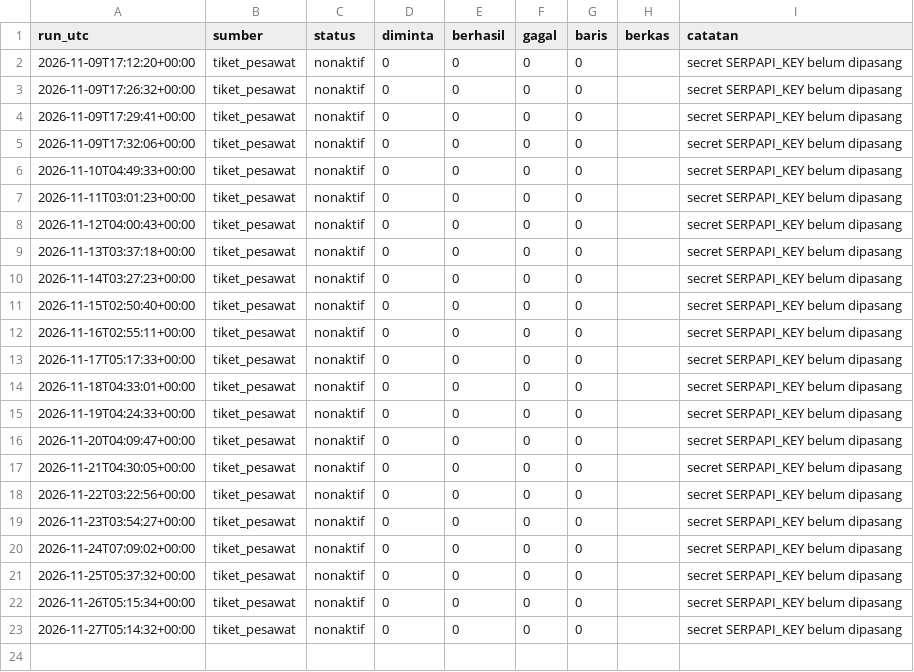
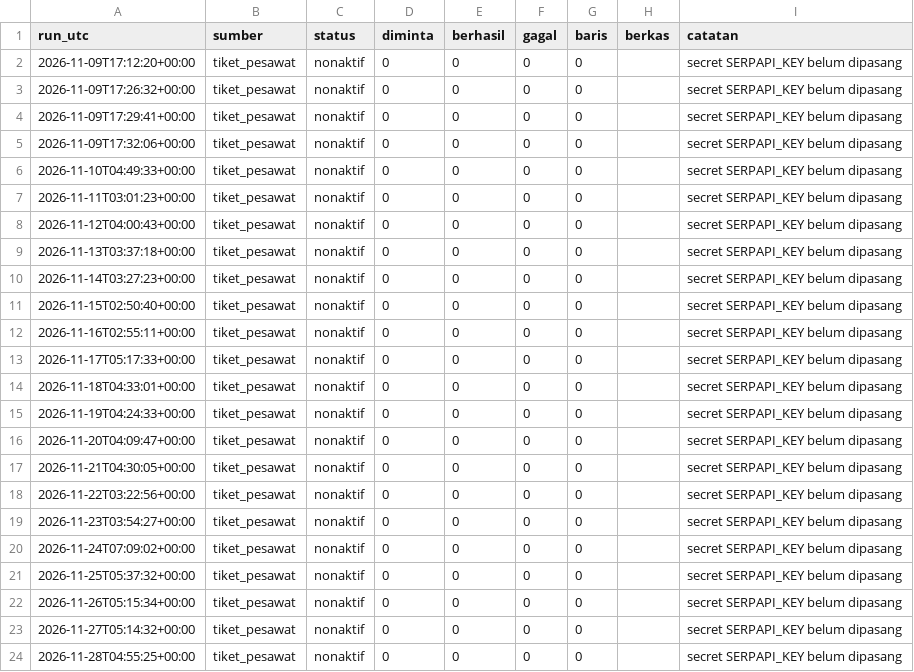
Before and after one commit to mrafiraamadhan/arsip-realtime-indonesia, a CSV file: log/tiket_pesawat_2026-11.csv, drawn as a sheet.

```diff
--- a/log/tiket_pesawat_2026-11.csv
+++ b/log/tiket_pesawat_2026-11.csv
@@ -23 +23,2 @@ run_utc,sumber,status,diminta,berhasil,gagal,baris,berkas,catatan
 2026-11-27T05:14:32+00:00,tiket_pesawat,nonaktif,0,0,0,0,,secret SERPAPI_KEY belum dipasang
+2026-11-28T04:55:25+00:00,tiket_pesawat,nonaktif,0,0,0,0,,secret SERPAPI_KEY belum dipasang
```
Also changed, not shown: log/bmkg_gelombang_uji_2026-11.csv, log/bmkg_prakiraan_2026-11.csv, 2 other files.
